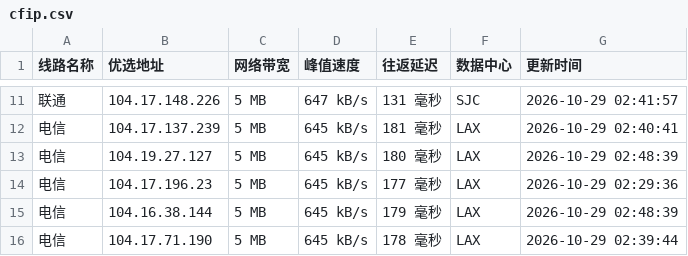
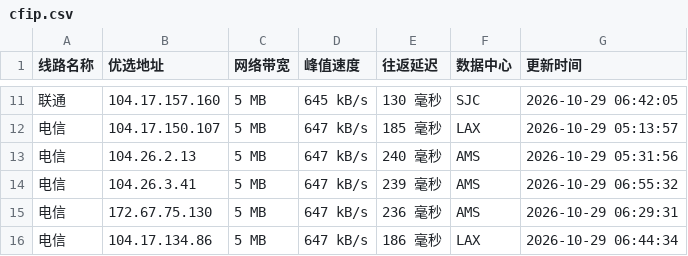
Before and after one commit to xing2kong/cfipv4db, a CSV file: cfip.csv, drawn as a sheet; only a part is shown, gaps mark what is left out; the diff covers the shown part only.

```diff
--- a/cfip.csv
+++ b/cfip.csv
@@ -11,6 +11,6 @@
-联通,104.17.148.226,5 MB,647 kB/s,131 毫秒,SJC,2026-10-29 02:41:57
-电信,104.17.137.239,5 MB,645 kB/s,181 毫秒,LAX,2026-10-29 02:40:41
-电信,104.19.27.127,5 MB,645 kB/s,180 毫秒,LAX,2026-10-29 02:48:39
-电信,104.17.196.23,5 MB,645 kB/s,177 毫秒,LAX,2026-10-29 02:29:36
-电信,104.16.38.144,5 MB,645 kB/s,179 毫秒,LAX,2026-10-29 02:48:39
-电信,104.17.71.190,5 MB,645 kB/s,178 毫秒,LAX,2026-10-29 02:39:44
+联通,104.17.157.160,5 MB,645 kB/s,130 毫秒,SJC,2026-10-29 06:42:05
+电信,104.17.150.107,5 MB,647 kB/s,185 毫秒,LAX,2026-10-29 05:13:57
+电信,104.26.2.13,5 MB,647 kB/s,240 毫秒,AMS,2026-10-29 05:31:56
+电信,104.26.3.41,5 MB,647 kB/s,239 毫秒,AMS,2026-10-29 06:55:32
+电信,172.67.75.130,5 MB,647 kB/s,236 毫秒,AMS,2026-10-29 06:29:31
+电信,104.17.134.86,5 MB,647 kB/s,186 毫秒,LAX,2026-10-29 06:44:34
```
Also changed, not shown: 1 added row, 1 removed row and 31 edited cells elsewhere in this file, 1 other file.
